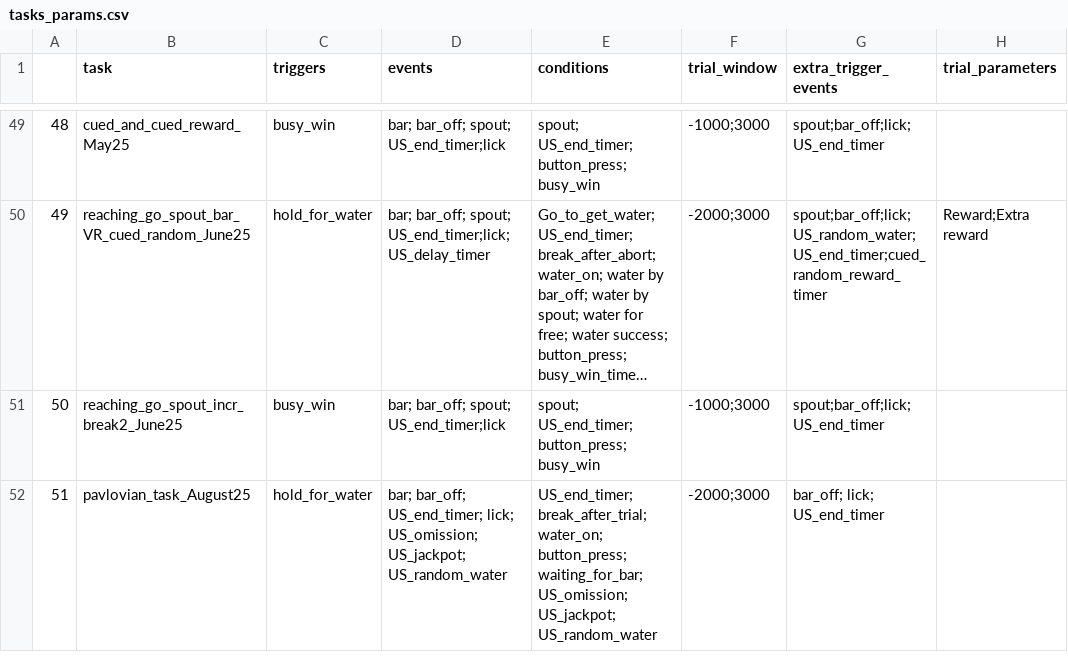
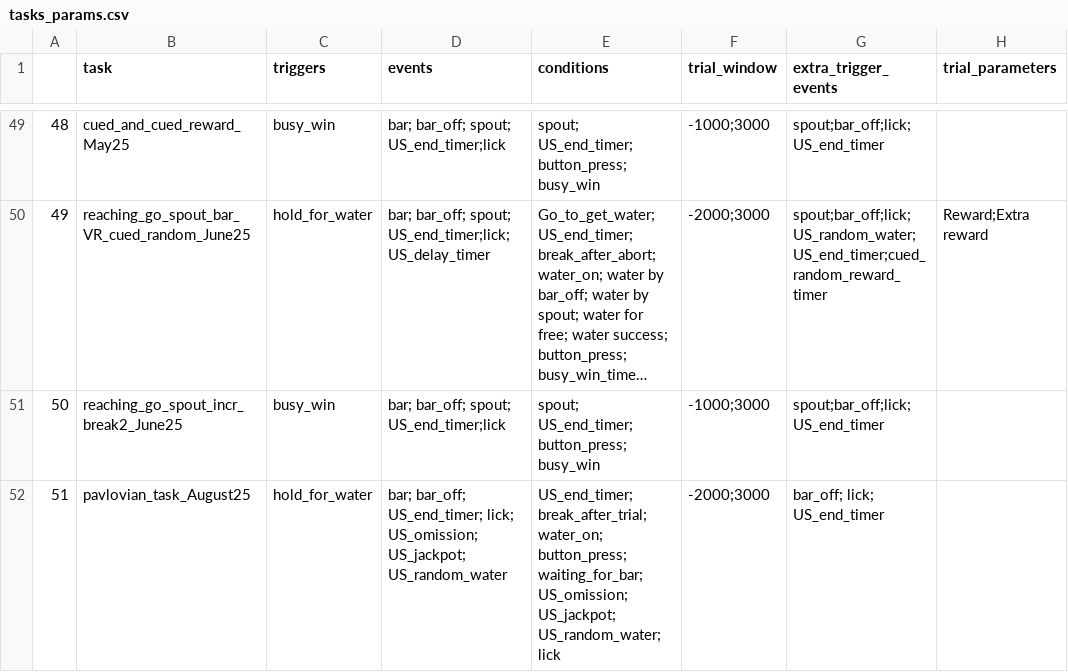
Before and after one commit to Magill-ASAP-team/trialexp, a CSV file: params/tasks_params.csv, drawn as a sheet; only a part is shown, gaps mark what is left out; long unchanged cells end in ….

```diff
--- a/params/tasks_params.csv
+++ b/params/tasks_params.csv
@@ -51,2 +51,2 @@
 50,reaching_go_spout_incr_break2_June25,busy_win,bar; bar_off; spout; US_end_timer;lick,spout; US_end_timer; button_press; busy_win,-1000;3000,spout;bar_off;lick;US_end_timer,
-51,pavlovian_task_August25,hold_for_water,bar; bar_off; US_end_timer; lick; US_omission; US_jackpot; US_random_water,US_end_timer; break_after_trial; water_on; button_press; waiting_for_bar; US_omission; US_jackpot; US_random_water,-2000;3000,bar_off; lick; US_end_timer,
+51,pavlovian_task_August25,hold_for_water,bar; bar_off; US_end_timer; lick; US_omission; US_jackpot; US_random_water,US_end_timer; break_after_trial; water_on; button_press; waiting_for_bar; US_omission; US_jackpot; US_random_water; lick,-2000;3000,bar_off; lick; US_end_timer,
```
Also changed, not shown: 1 other file.
